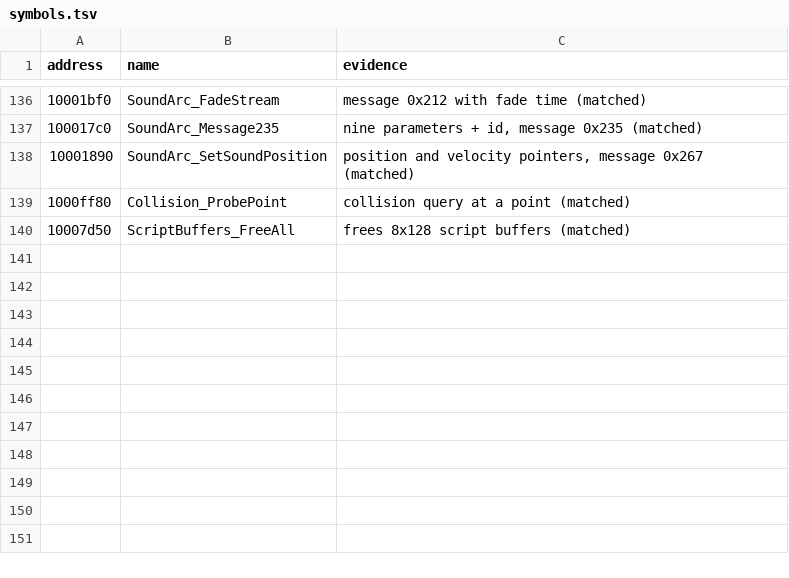
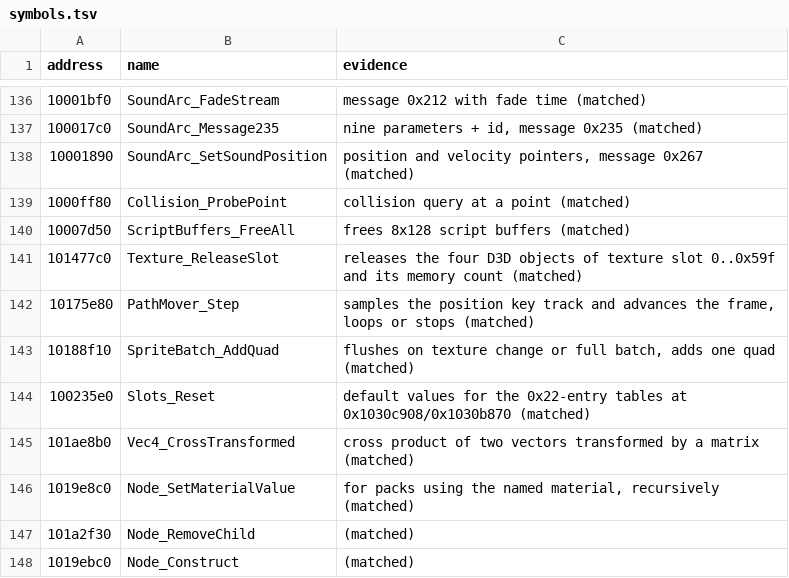
Before and after one commit to ObeseCatLord/Gurumin-Decompilation, a TSV file: symbols.tsv, drawn as a sheet; only a part is shown, gaps mark what is left out.

```diff
--- a/symbols.tsv
+++ b/symbols.tsv
@@ -140 +140,9 @@ address	name	evidence
 10007d50	ScriptBuffers_FreeAll	frees 8x128 script buffers (matched)
+101477c0	Texture_ReleaseSlot	releases the four D3D objects of texture slot 0..0x59f and its memory count (matched)
+10175e80	PathMover_Step	samples the position key track and advances the frame, loops or stops (matched)
+10188f10	SpriteBatch_AddQuad	flushes on texture change or full batch, adds one quad (matched)
+100235e0	Slots_Reset	default values for the 0x22-entry tables at 0x1030c908/0x1030b870 (matched)
+101ae8b0	Vec4_CrossTransformed	cross product of two vectors transformed by a matrix (matched)
+1019e8c0	Node_SetMaterialValue	for packs using the named material, recursively (matched)
+101a2f30	Node_RemoveChild	(matched)
+1019ebc0	Node_Construct	(matched)
```
Also changed, not shown: 1 other file.
